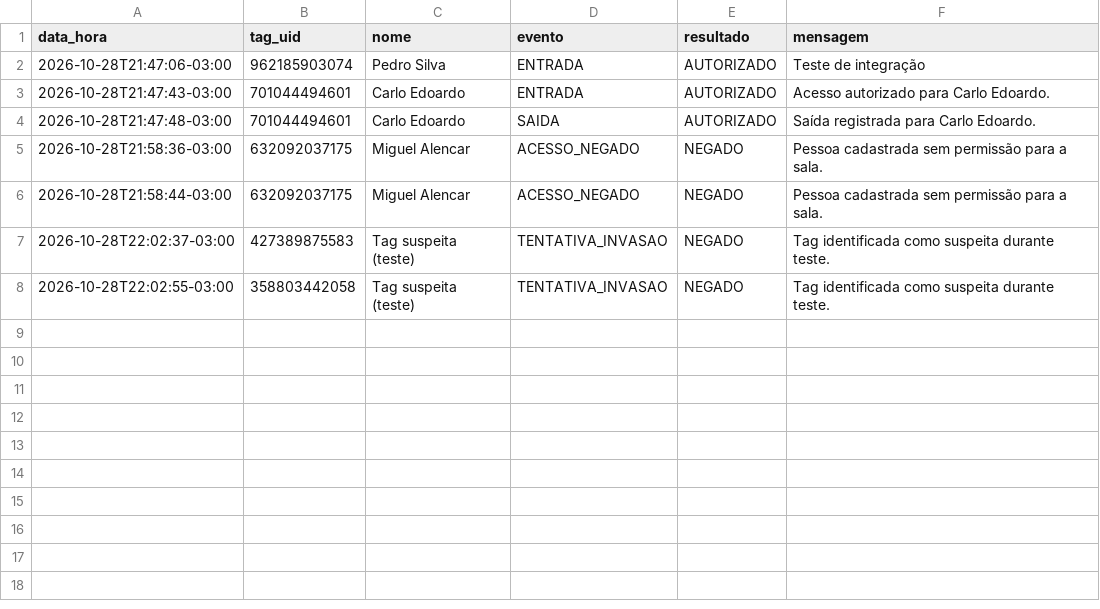
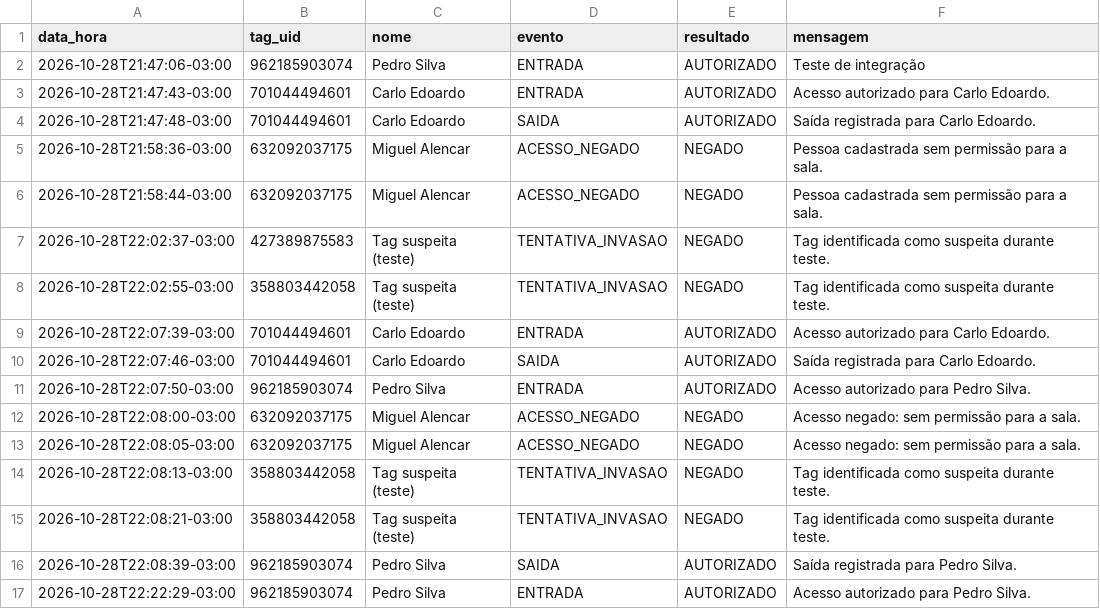
Before and after one commit to YourLatestTrick/trabalho_sala_de_seguranca-, a CSV file: src/trabalho_sistema/logs_acesso.csv, drawn as a sheet.

```diff
--- a/src/trabalho_sistema/logs_acesso.csv
+++ b/src/trabalho_sistema/logs_acesso.csv
@@ -8 +8,10 @@
 2026-10-28T22:02:55-03:00,358803442058,Tag suspeita (teste),TENTATIVA_INVASAO,NEGADO,Tag identificada como suspeita durante teste.
+2026-10-28T22:07:39-03:00,701044494601,Carlo Edoardo,ENTRADA,AUTORIZADO,Acesso autorizado para Carlo Edoardo.
+2026-10-28T22:07:46-03:00,701044494601,Carlo Edoardo,SAIDA,AUTORIZADO,Saída registrada para Carlo Edoardo.
+2026-10-28T22:07:50-03:00,962185903074,Pedro Silva,ENTRADA,AUTORIZADO,Acesso autorizado para Pedro Silva.
+2026-10-28T22:08:00-03:00,632092037175,Miguel Alencar,ACESSO_NEGADO,NEGADO,Acesso negado: sem permissão para a sala.
+2026-10-28T22:08:05-03:00,632092037175,Miguel Alencar,ACESSO_NEGADO,NEGADO,Acesso negado: sem permissão para a sala.
+2026-10-28T22:08:13-03:00,358803442058,Tag suspeita (teste),TENTATIVA_INVASAO,NEGADO,Tag identificada como suspeita durante teste.
+2026-10-28T22:08:21-03:00,358803442058,Tag suspeita (teste),TENTATIVA_INVASAO,NEGADO,Tag identificada como suspeita durante teste.
+2026-10-28T22:08:39-03:00,962185903074,Pedro Silva,SAIDA,AUTORIZADO,Saída registrada para Pedro Silva.
+2026-10-28T22:22:29-03:00,962185903074,Pedro Silva,ENTRADA,AUTORIZADO,Acesso autorizado para Pedro Silva.
```
Also changed, not shown: 1 other file.
